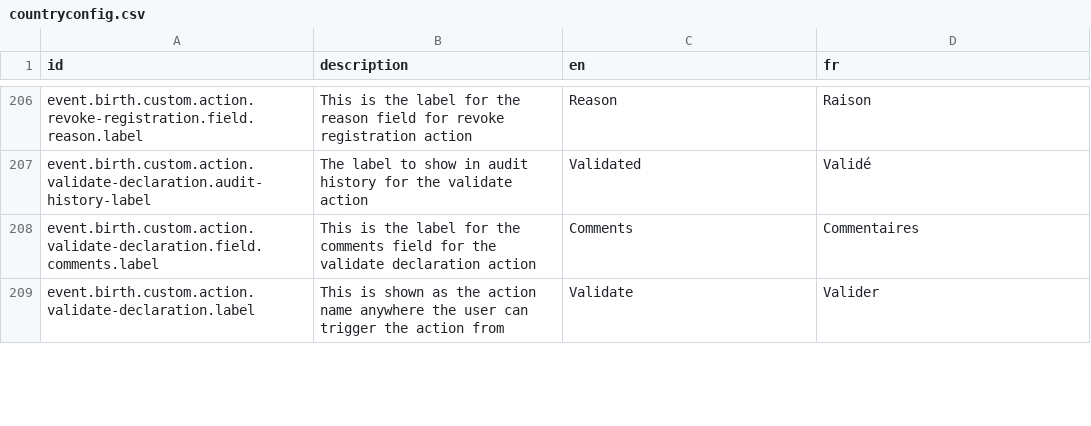
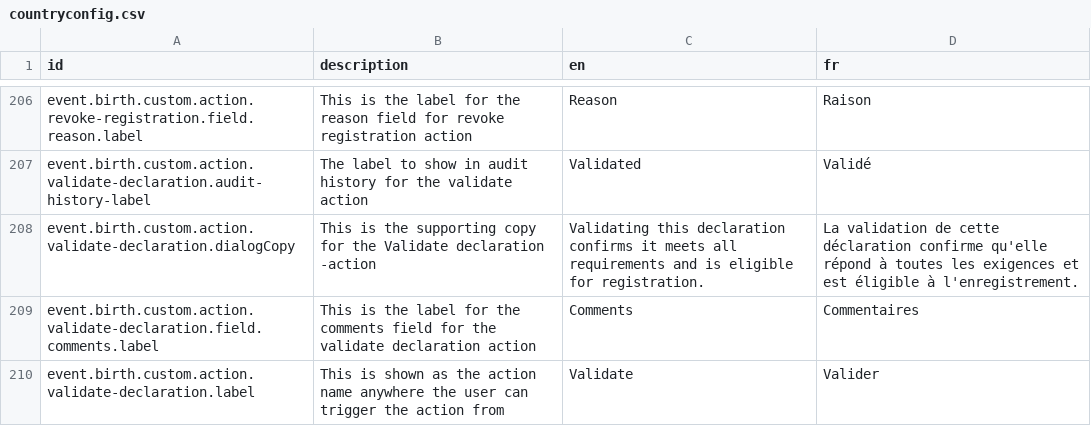
Before and after one commit to opencrvs/opencrvs-core, a CSV file: packages/countryconfig-template/src/translations/countryconfig.csv, drawn as a sheet; only a part is shown, gaps mark what is left out; the diff covers the shown part only.

```diff
--- a/packages/countryconfig-template/src/translations/countryconfig.csv
+++ b/packages/countryconfig-template/src/translations/countryconfig.csv
@@ -207,2 +207,3 @@ event.birth.custom.action.revoke-registration.field.reason.label,This is the lab
 event.birth.custom.action.validate-declaration.audit-history-label,The label to show in audit history for the validate action,Validated,Validé
+event.birth.custom.action.validate-declaration.dialogCopy,This is the supporting copy for the Validate declaration -action,Validating this declaration confirms it meets all requirements and is eligible for registration.,La validation de cette déclaration confirme qu'elle répond à toutes les exigences et est éligible à l'enregistrement.
 event.birth.custom.action.validate-declaration.field.comments.label,This is the label for the comments field for the validate declaration action,Comments,Commentaires
```
Also changed, not shown: 8 added rows, 10 removed rows and 1 edited cell elsewhere in this file, packages/testland/src/translations/countryconfig.csv, 35 other files.
